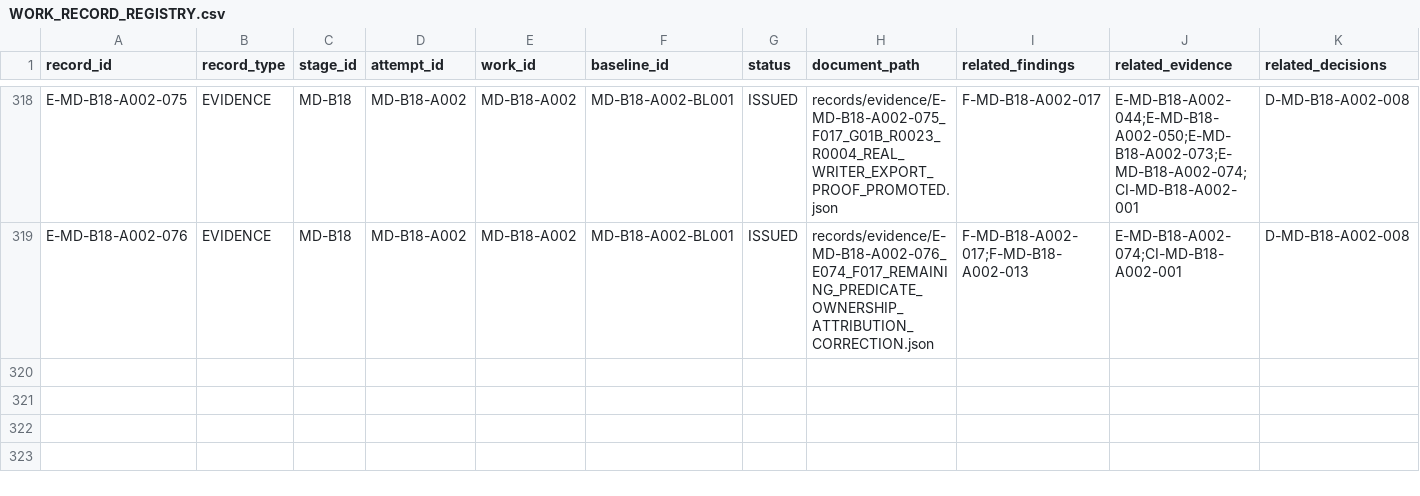
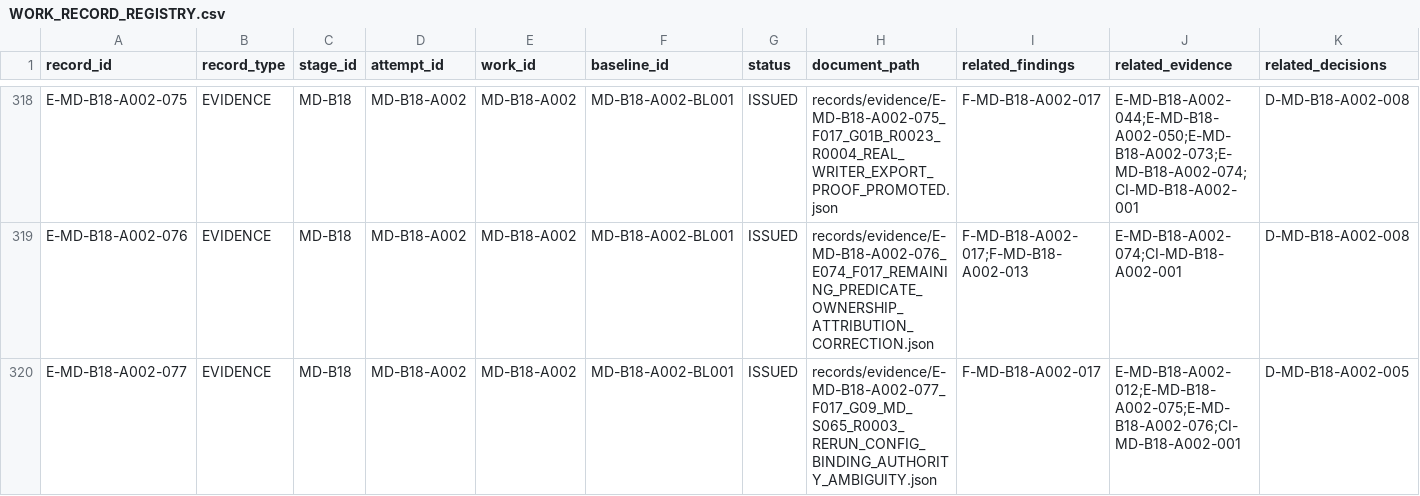
Before and after one commit to franscelstain/tradeaxis-api, a CSV file: docs/market_data/records/WORK_RECORD_REGISTRY.csv, drawn as a sheet; only a part is shown, gaps mark what is left out; rows hold the shown columns only; the diff names each change by its address in the sheet, - before the commit and + after, or states it on an @@ line.

Commit message:
docs: record MD-B18 F017 rerun config authority ambiguity

```diff
--- a/docs/market_data/records/WORK_RECORD_REGISTRY.csv
+++ b/docs/market_data/records/WORK_RECORD_REGISTRY.csv
+row 320: E-MD-B18-A002-077 | EVIDENCE | MD-B18 | MD-B18-A002 | MD-B18-A002 | MD-B18-A002-BL001 | ISSUED | records/evidence/E-MD-B18-A002-077_F017_G09_MD_S065_R0003_RERUN_CONFIG_BINDING_AUTHORITY_AMBIGUITY.json | F-MD-B18-A002-017 | E-MD-B18-A002-012;E-MD-B18-A002-075;E-MD-B18-A002-076;CI-MD-B18-A002-001 | D-MD-B18-A002-005
```
Also changed, not shown: docs/market_data/authority/governance/CURRENT_VERIFICATION_REGISTRY.csv, docs/market_data/authority/governance/DOCUMENT_ID_REGISTRY.csv, 7 other files.
